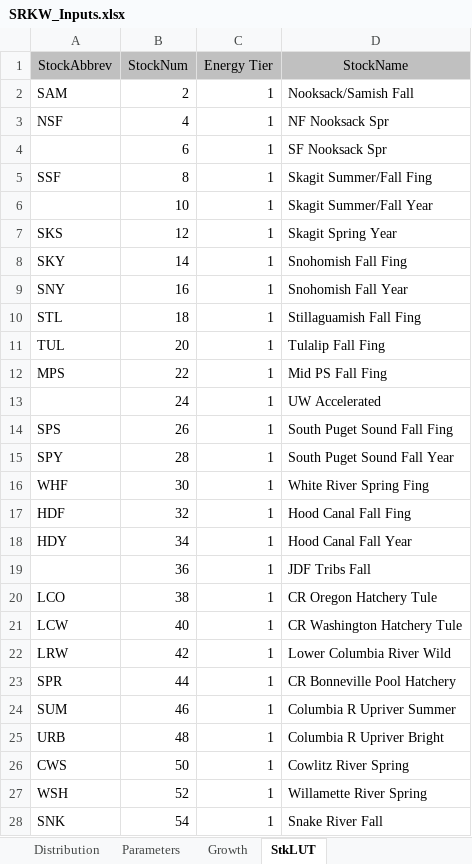
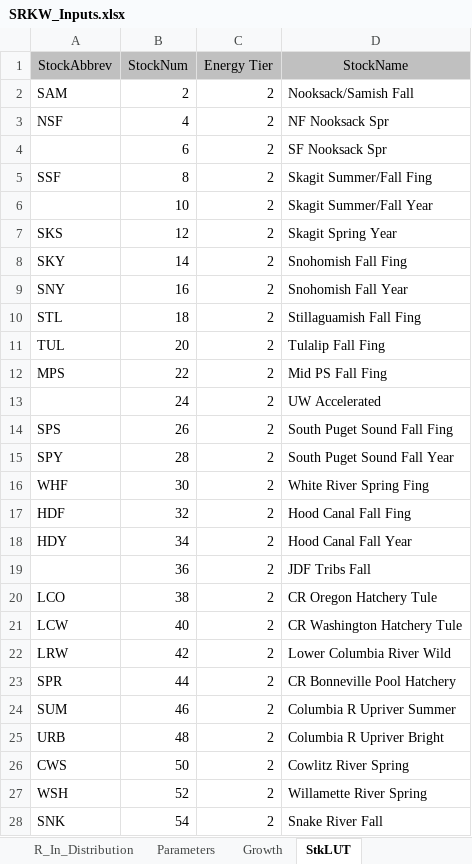
Before and after one commit to jon-carey/FRAM_R-Code, an Excel workbook: SRKW/SRKW_Inputs.xlsx, sheet StkLUT, drawn as a sheet; only a part is shown; values as stored, in another font and other column widths than the file's, no borders; the diff covers the shown part only; the diff names each change by its address in the sheet, - before the commit and + after, or states it on an @@ line.

```diff
--- a/SRKW/SRKW_Inputs.xlsx (sheet StkLUT)
+++ b/SRKW/SRKW_Inputs.xlsx (sheet StkLUT)
-sheet tab: Distribution
-C2:C28 (Energy Tier): 1
+C2:C28 (Energy Tier): 2
```
Also changed, not shown: 12 edited cells elsewhere in this sheet, sheet R_In_kCal-Age, sheet R_In_RunID, sheet R_In_FishFlag, sheet R_In_Distribution, sheet Parameters, other sheet tabs, formulas that keep their value, 4 other files.
